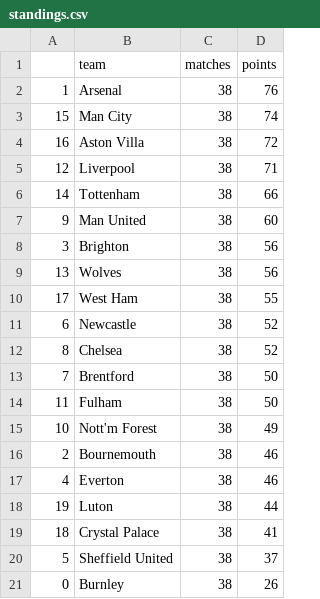
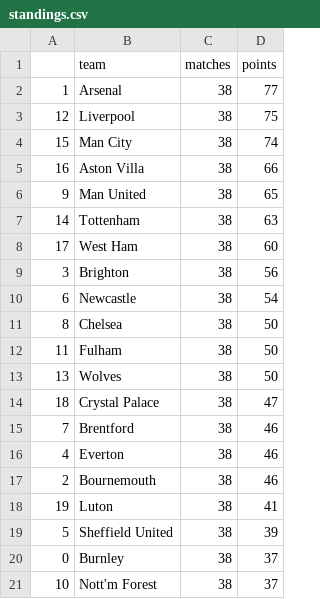
Before and after one commit to AndresNavarrete/football_predictor, a CSV file: data/forecast/standings.csv, drawn as a sheet.

```diff
--- a/data/forecast/standings.csv
+++ b/data/forecast/standings.csv
@@ -1,21 +1,21 @@
 ,team,matches,points
-1,Arsenal,38,76
+1,Arsenal,38,77
+12,Liverpool,38,75
 15,Man City,38,74
-16,Aston Villa,38,72
-12,Liverpool,38,71
-14,Tottenham,38,66
-9,Man United,38,60
+16,Aston Villa,38,66
+9,Man United,38,65
+14,Tottenham,38,63
+17,West Ham,38,60
 3,Brighton,38,56
-13,Wolves,38,56
-17,West Ham,38,55
-6,Newcastle,38,52
-8,Chelsea,38,52
-7,Brentford,38,50
+6,Newcastle,38,54
+8,Chelsea,38,50
 11,Fulham,38,50
-10,Nott'm Forest,38,49
+13,Wolves,38,50
+18,Crystal Palace,38,47
+7,Brentford,38,46
+4,Everton,38,46
 2,Bournemouth,38,46
-4,Everton,38,46
-19,Luton,38,44
-18,Crystal Palace,38,41
-5,Sheffield United,38,37
-0,Burnley,38,26
+19,Luton,38,41
+5,Sheffield United,38,39
+0,Burnley,38,37
+10,Nott'm Forest,38,37
```
Also changed, not shown: data/forecast/current_standings.csv, data/ml/fixture.csv, 2 other files.
